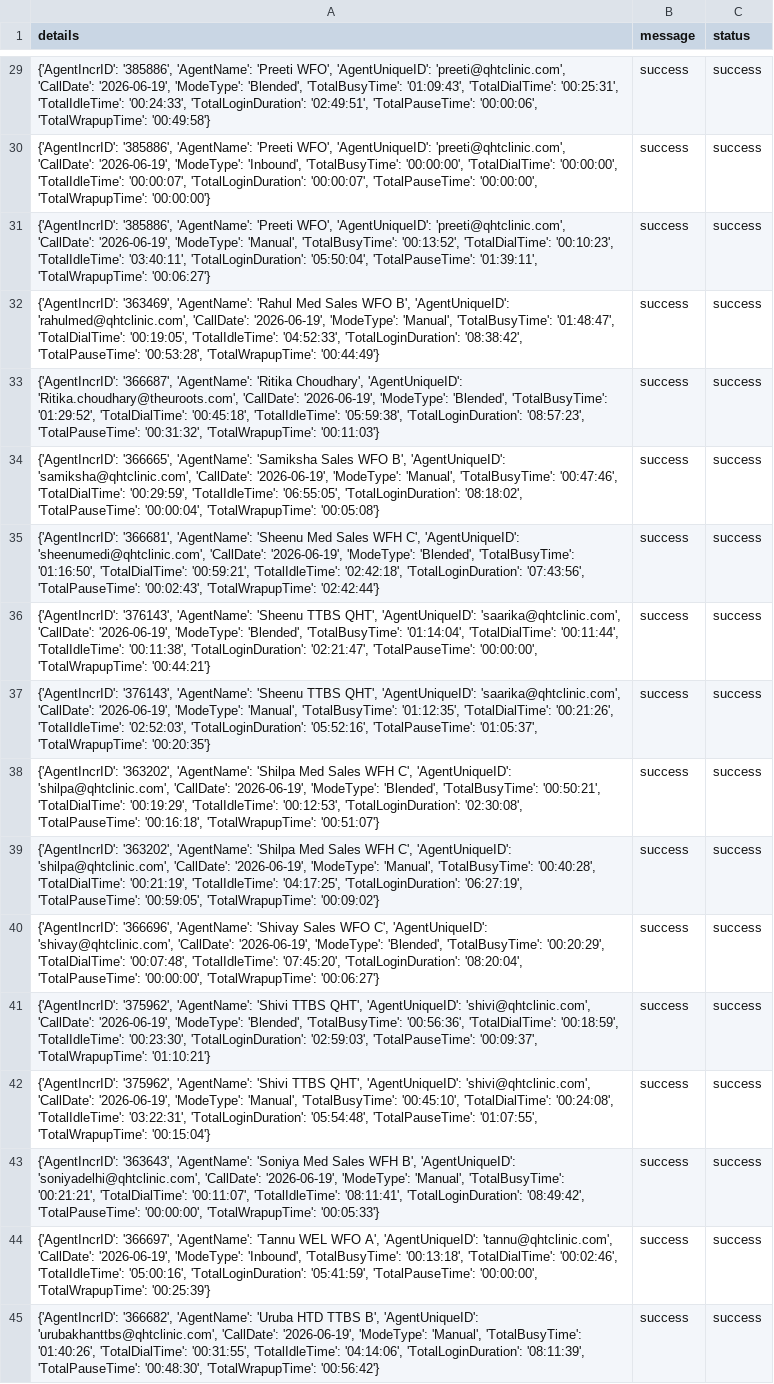
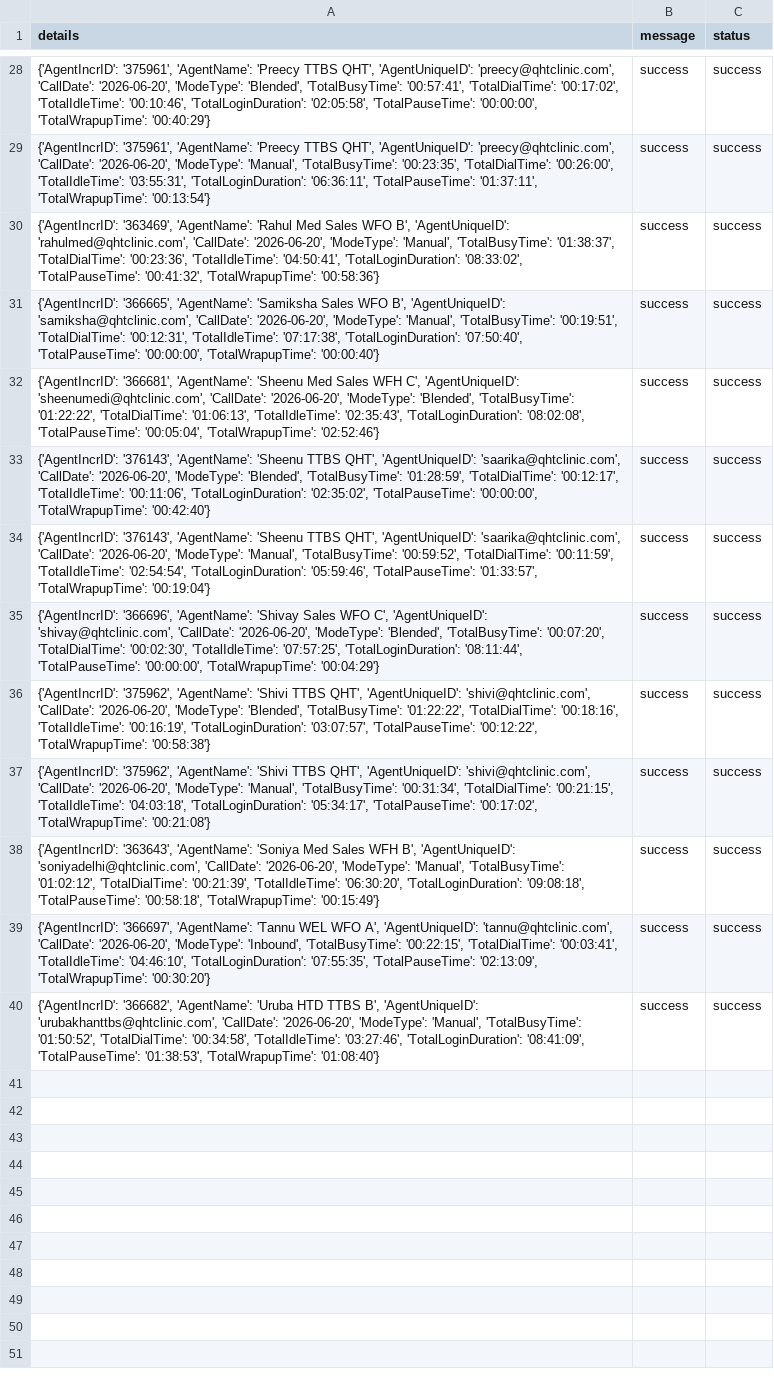
Before and after one commit to John-Cena-DEV/ozonetel_agents, a CSV file: report.csv, drawn as a sheet; only a part is shown, gaps mark what is left out; removed rows and columns are numbered as before the commit, all else as after; the diff covers the shown part only; the diff names each change by its address in the sheet, - before the commit and + after, or states it on an @@ line.

```diff
--- a/report.csv
+++ b/report.csv
-A28 (details): {'AgentIncrID': '385886', 'AgentName': 'Preeti WFO', 'AgentUniqueID': 'preeti@qhtclinic.com', 'CallDate': '2026-06-19', 'ModeType': 'Blended', 'TotalBusyTime': '01:09:43', 'TotalDialTime': '00:25:31', 'TotalIdleTime': '00:24:33', 'TotalLoginDuration': '02:49:51', 'TotalPauseTime': '00:00:06', 'TotalWrapupTime': '00:49:58'}
+A28 (details): {'AgentIncrID': '375961', 'AgentName': 'Preecy TTBS QHT', 'AgentUniqueID': 'preecy@qhtclinic.com', 'CallDate': '2026-06-20', 'ModeType': 'Blended', 'TotalBusyTime': '00:57:41', 'TotalDialTime': '00:17:02', 'TotalIdleTime': '00:10:46', 'TotalLoginDuration': '02:05:58', 'TotalPauseTime': '00:00:00', 'TotalWrapupTime': '00:40:29'}
-A29 (details): {'AgentIncrID': '385886', 'AgentName': 'Preeti WFO', 'AgentUniqueID': 'preeti@qhtclinic.com', 'CallDate': '2026-06-19', 'ModeType': 'Inbound', 'TotalBusyTime': '00:00:00', 'TotalDialTime': '00:00:00', 'TotalIdleTime': '00:00:07', 'TotalLoginDuration': '00:00:07', 'TotalPauseTime': '00:00:00', 'TotalWrapupTime': '00:00:00'}
+A29 (details): {'AgentIncrID': '375961', 'AgentName': 'Preecy TTBS QHT', 'AgentUniqueID': 'preecy@qhtclinic.com', 'CallDate': '2026-06-20', 'ModeType': 'Manual', 'TotalBusyTime': '00:23:35', 'TotalDialTime': '00:26:00', 'TotalIdleTime': '03:55:31', 'TotalLoginDuration': '06:36:11', 'TotalPauseTime': '01:37:11', 'TotalWrapupTime': '00:13:54'}
-row 31: {'AgentIncrID': '385886', 'AgentName': 'Preeti WFO', 'AgentUniqueID': 'preeti@qhtclinic.com', 'CallDate': '2026-06-19', 'ModeType': 'Manual', 'TotalBusyTime': '00:13:52', 'TotalDialTime': '00:10:23', 'TotalIdleTime': '03:40:11', 'TotalLoginDuration': '05:50:04', 'TotalPauseTime': '01:39:11', 'TotalWrapupTime': '00:06:27'} | success | success
-A30 (details): …'rahulmed@qhtclinic.com', 'CallDate': '2026-06-19', 'ModeType': 'Manual', 'TotalBusyTime': '01:48:47', 'TotalDialTime': '00:19:05', 'TotalIdleTime': '04:52:33', 'TotalLoginDuration': '08:38:42', 'TotalPauseTime': '00:53:28', 'TotalWrapupTime': '00:44:49'}
+A30 (details): …'rahulmed@qhtclinic.com', 'CallDate': '2026-06-20', 'ModeType': 'Manual', 'TotalBusyTime': '01:38:37', 'TotalDialTime': '00:23:36', 'TotalIdleTime': '04:50:41', 'TotalLoginDuration': '08:33:02', 'TotalPauseTime': '00:41:32', 'TotalWrapupTime': '00:58:36'}
-row 33: {'AgentIncrID': '366687', 'AgentName': 'Ritika Choudhary', 'AgentUniqueID': 'Ritika.choudhary@theuroots.com', 'CallDate': '2026-06-19', 'ModeType': 'Blended', 'TotalBusyTime': '01:29:52', 'TotalDialTime': '00:45:18', 'TotalIdleTime': '05:59:38', 'TotalLoginDuration': '08:57:23', 'TotalPauseTime': '00:31:32', 'TotalWrapupTime': '00:11:03'} | success | success
-A31 (details): …'samiksha@qhtclinic.com', 'CallDate': '2026-06-19', 'ModeType': 'Manual', 'TotalBusyTime': '00:47:46', 'TotalDialTime': '00:29:59', 'TotalIdleTime': '06:55:05', 'TotalLoginDuration': '08:18:02', 'TotalPauseTime': '00:00:04', 'TotalWrapupTime': '00:05:08'}
+A31 (details): …'samiksha@qhtclinic.com', 'CallDate': '2026-06-20', 'ModeType': 'Manual', 'TotalBusyTime': '00:19:51', 'TotalDialTime': '00:12:31', 'TotalIdleTime': '07:17:38', 'TotalLoginDuration': '07:50:40', 'TotalPauseTime': '00:00:00', 'TotalWrapupTime': '00:00:40'}
-A32 (details): …'sheenumedi@qhtclinic.com', 'CallDate': '2026-06-19', 'ModeType': 'Blended', 'TotalBusyTime': '01:16:50', 'TotalDialTime': '00:59:21', 'TotalIdleTime': '02:42:18', 'TotalLoginDuration': '07:43:56', 'TotalPauseTime': '00:02:43', 'TotalWrapupTime': '02:42:44'}
+A32 (details): …'sheenumedi@qhtclinic.com', 'CallDate': '2026-06-20', 'ModeType': 'Blended', 'TotalBusyTime': '01:22:22', 'TotalDialTime': '01:06:13', 'TotalIdleTime': '02:35:43', 'TotalLoginDuration': '08:02:08', 'TotalPauseTime': '00:05:04', 'TotalWrapupTime': '02:52:46'}
-A33 (details): …'saarika@qhtclinic.com', 'CallDate': '2026-06-19', 'ModeType': 'Blended', 'TotalBusyTime': '01:14:04', 'TotalDialTime': '00:11:44', 'TotalIdleTime': '00:11:38', 'TotalLoginDuration': '02:21:47', 'TotalPauseTime': '00:00:00', 'TotalWrapupTime': '00:44:21'}
+A33 (details): …'saarika@qhtclinic.com', 'CallDate': '2026-06-20', 'ModeType': 'Blended', 'TotalBusyTime': '01:28:59', 'TotalDialTime': '00:12:17', 'TotalIdleTime': '00:11:06', 'TotalLoginDuration': '02:35:02', 'TotalPauseTime': '00:00:00', 'TotalWrapupTime': '00:42:40'}
-A34 (details): …'saarika@qhtclinic.com', 'CallDate': '2026-06-19', 'ModeType': 'Manual', 'TotalBusyTime': '01:12:35', 'TotalDialTime': '00:21:26', 'TotalIdleTime': '02:52:03', 'TotalLoginDuration': '05:52:16', 'TotalPauseTime': '01:05:37', 'TotalWrapupTime': '00:20:35'}
+A34 (details): …'saarika@qhtclinic.com', 'CallDate': '2026-06-20', 'ModeType': 'Manual', 'TotalBusyTime': '00:59:52', 'TotalDialTime': '00:11:59', 'TotalIdleTime': '02:54:54', 'TotalLoginDuration': '05:59:46', 'TotalPauseTime': '01:33:57', 'TotalWrapupTime': '00:19:04'}
-row 38: {'AgentIncrID': '363202', 'AgentName': 'Shilpa Med Sales WFH C', 'AgentUniqueID': 'shilpa@qhtclinic.com', 'CallDate': '2026-06-19', 'ModeType': 'Blended', 'TotalBusyTime': '00:50:21', 'TotalDialTime': '00:19:29', 'TotalIdleTime': '00:12:53', 'TotalLoginDuration': '02:30:08', 'TotalPauseTime': '00:16:18', 'TotalWrapupTime': '00:51:07'} | success | success
-row 39: {'AgentIncrID': '363202', 'AgentName': 'Shilpa Med Sales WFH C', 'AgentUniqueID': 'shilpa@qhtclinic.com', 'CallDate': '2026-06-19', 'ModeType': 'Manual', 'TotalBusyTime': '00:40:28', 'TotalDialTime': '00:21:19', 'TotalIdleTime': '04:17:25', 'TotalLoginDuration': '06:27:19', 'TotalPauseTime': '00:59:05', 'TotalWrapupTime': '00:09:02'} | success | success
-A35 (details): …'shivay@qhtclinic.com', 'CallDate': '2026-06-19', 'ModeType': 'Blended', 'TotalBusyTime': '00:20:29', 'TotalDialTime': '00:07:48', 'TotalIdleTime': '07:45:20', 'TotalLoginDuration': '08:20:04', 'TotalPauseTime': '00:00:00', 'TotalWrapupTime': '00:06:27'}
+A35 (details): …'shivay@qhtclinic.com', 'CallDate': '2026-06-20', 'ModeType': 'Blended', 'TotalBusyTime': '00:07:20', 'TotalDialTime': '00:02:30', 'TotalIdleTime': '07:57:25', 'TotalLoginDuration': '08:11:44', 'TotalPauseTime': '00:00:00', 'TotalWrapupTime': '00:04:29'}
-A36 (details): …'shivi@qhtclinic.com', 'CallDate': '2026-06-19', 'ModeType': 'Blended', 'TotalBusyTime': '00:56:36', 'TotalDialTime': '00:18:59', 'TotalIdleTime': '00:23:30', 'TotalLoginDuration': '02:59:03', 'TotalPauseTime': '00:09:37', 'TotalWrapupTime': '01:10:21'}
+A36 (details): …'shivi@qhtclinic.com', 'CallDate': '2026-06-20', 'ModeType': 'Blended', 'TotalBusyTime': '01:22:22', 'TotalDialTime': '00:18:16', 'TotalIdleTime': '00:16:19', 'TotalLoginDuration': '03:07:57', 'TotalPauseTime': '00:12:22', 'TotalWrapupTime': '00:58:38'}
-A37 (details): …'shivi@qhtclinic.com', 'CallDate': '2026-06-19', 'ModeType': 'Manual', 'TotalBusyTime': '00:45:10', 'TotalDialTime': '00:24:08', 'TotalIdleTime': '03:22:31', 'TotalLoginDuration': '05:54:48', 'TotalPauseTime': '01:07:55', 'TotalWrapupTime': '00:15:04'}
+A37 (details): …'shivi@qhtclinic.com', 'CallDate': '2026-06-20', 'ModeType': 'Manual', 'TotalBusyTime': '00:31:34', 'TotalDialTime': '00:21:15', 'TotalIdleTime': '04:03:18', 'TotalLoginDuration': '05:34:17', 'TotalPauseTime': '00:17:02', 'TotalWrapupTime': '00:21:08'}
-A38 (details): …'soniyadelhi@qhtclinic.com', 'CallDate': '2026-06-19', 'ModeType': 'Manual', 'TotalBusyTime': '00:21:21', 'TotalDialTime': '00:11:07', 'TotalIdleTime': '08:11:41', 'TotalLoginDuration': '08:49:42', 'TotalPauseTime': '00:00:00', 'TotalWrapupTime': '00:05:33'}
+A38 (details): …'soniyadelhi@qhtclinic.com', 'CallDate': '2026-06-20', 'ModeType': 'Manual', 'TotalBusyTime': '01:02:12', 'TotalDialTime': '00:21:39', 'TotalIdleTime': '06:30:20', 'TotalLoginDuration': '09:08:18', 'TotalPauseTime': '00:58:18', 'TotalWrapupTime': '00:15:49'}
-A39 (details): …'tannu@qhtclinic.com', 'CallDate': '2026-06-19', 'ModeType': 'Inbound', 'TotalBusyTime': '00:13:18', 'TotalDialTime': '00:02:46', 'TotalIdleTime': '05:00:16', 'TotalLoginDuration': '05:41:59', 'TotalPauseTime': '00:00:00', 'TotalWrapupTime': '00:25:39'}
+A39 (details): …'tannu@qhtclinic.com', 'CallDate': '2026-06-20', 'ModeType': 'Inbound', 'TotalBusyTime': '00:22:15', 'TotalDialTime': '00:03:41', 'TotalIdleTime': '04:46:10', 'TotalLoginDuration': '07:55:35', 'TotalPauseTime': '02:13:09', 'TotalWrapupTime': '00:30:20'}
-A40 (details): …'urubakhanttbs@qhtclinic.com', 'CallDate': '2026-06-19', 'ModeType': 'Manual', 'TotalBusyTime': '01:40:26', 'TotalDialTime': '00:31:55', 'TotalIdleTime': '04:14:06', 'TotalLoginDuration': '08:11:39', 'TotalPauseTime': '00:48:30', 'TotalWrapupTime': '00:56:42'}
+A40 (details): …'urubakhanttbs@qhtclinic.com', 'CallDate': '2026-06-20', 'ModeType': 'Manual', 'TotalBusyTime': '01:50:52', 'TotalDialTime': '00:34:58', 'TotalIdleTime': '03:27:46', 'TotalLoginDuration': '08:41:09', 'TotalPauseTime': '01:38:53', 'TotalWrapupTime': '01:08:40'}
```
Also changed, not shown: 1 added row, 2 removed rows and 25 edited cells elsewhere in this file.
